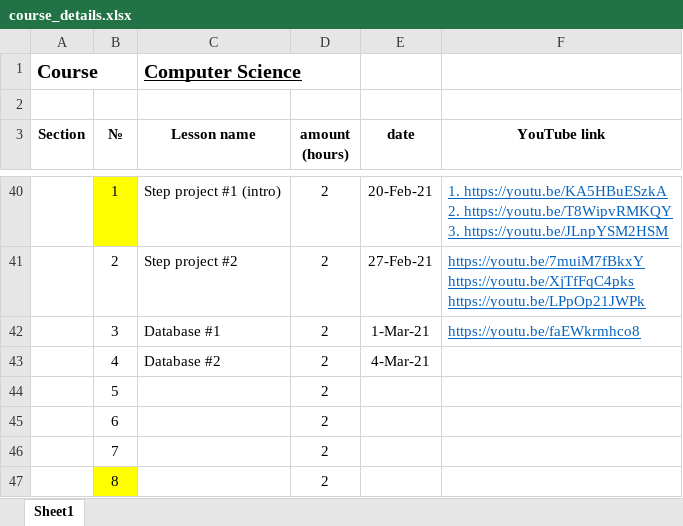
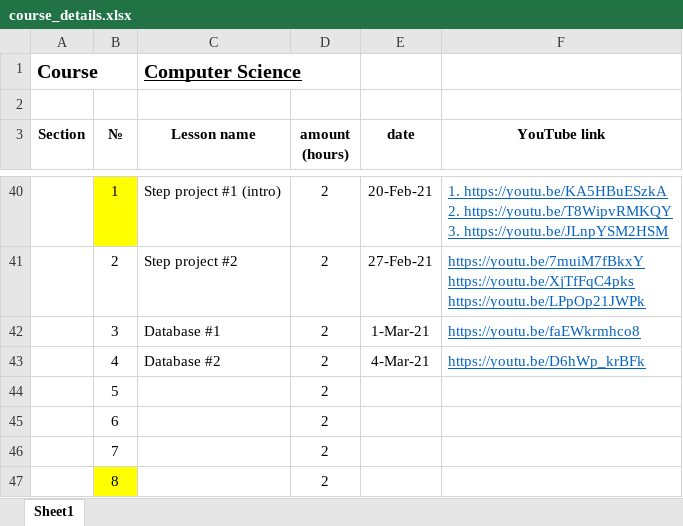
Before and after one commit to elvint14/java-course-2-classes, an Excel workbook: src/main/java/org/course/_syllabus/course_details.xlsx, sheet Sheet1, drawn as a sheet; only a part is shown, gaps mark what is left out; values as stored, in another font and other column widths than the file's, no borders; the diff names each change by its address in the sheet, - before the commit and + after, or states it on an @@ line.

Commit message:
lesson #29 video record on youtube

```diff
--- a/src/main/java/org/course/_syllabus/course_details.xlsx (sheet Sheet1)
+++ b/src/main/java/org/course/_syllabus/course_details.xlsx (sheet Sheet1)
-F43 (YouTube link): (empty)
+F43 (YouTube link): https://youtu.be/D6hWp_krBFk
```
Also changed, not shown: 1 other file.
